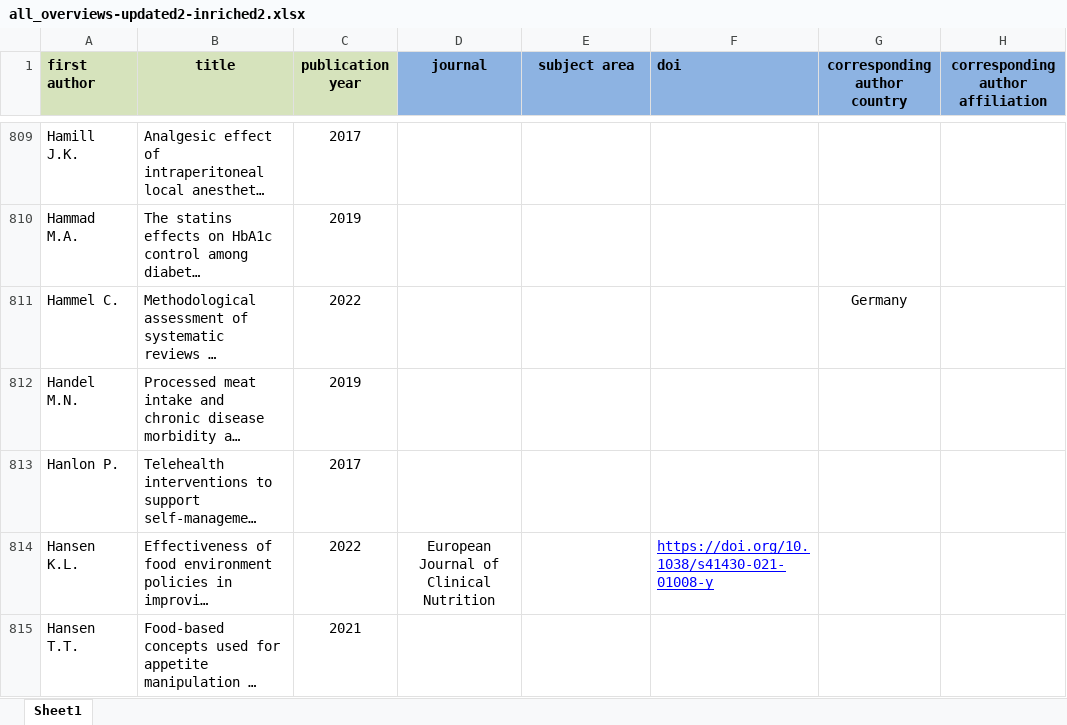
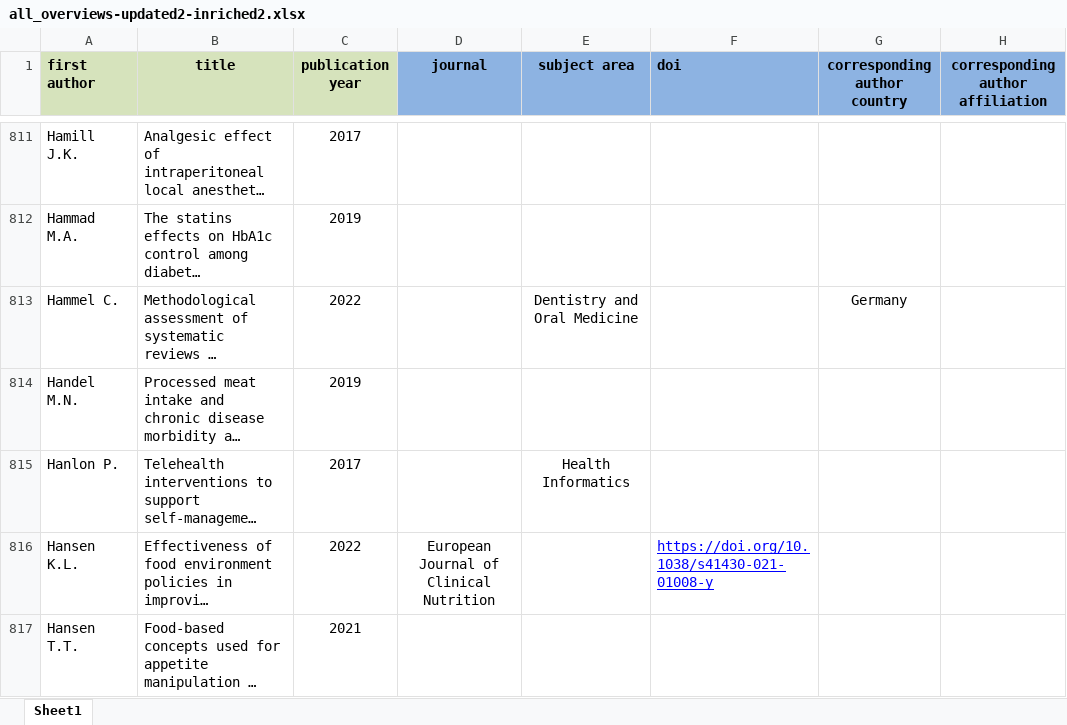
Before and after one commit to bougioukas/overview_megadatabase, an Excel workbook: _site/data/all_overviews-updated2-inriched2.xlsx, sheet Sheet1, drawn as a sheet; only a part is shown, gaps mark what is left out; long unchanged cells end in …; values as stored, in another font and other column widths than the file's, no borders; addresses are those after the commit; the diff covers the shown part only; the diff names each change by its address in the sheet, - before the commit and + after, or states it on an @@ line.

```diff
--- a/_site/data/all_overviews-updated2-inriched2.xlsx (sheet Sheet1)
+++ b/_site/data/all_overviews-updated2-inriched2.xlsx (sheet Sheet1)
-E813 (subject area): (empty)
+E813 (subject area): Dentistry and Oral Medicine
-E815 (subject area): (empty)
+E815 (subject area): Health Informatics
```
Also changed, not shown: 6 added rows and 100 edited cells elsewhere in this sheet, _site/data/methods.xlsx, data/all_overviews-updated2-inriched2.xlsx, 8 other files.
